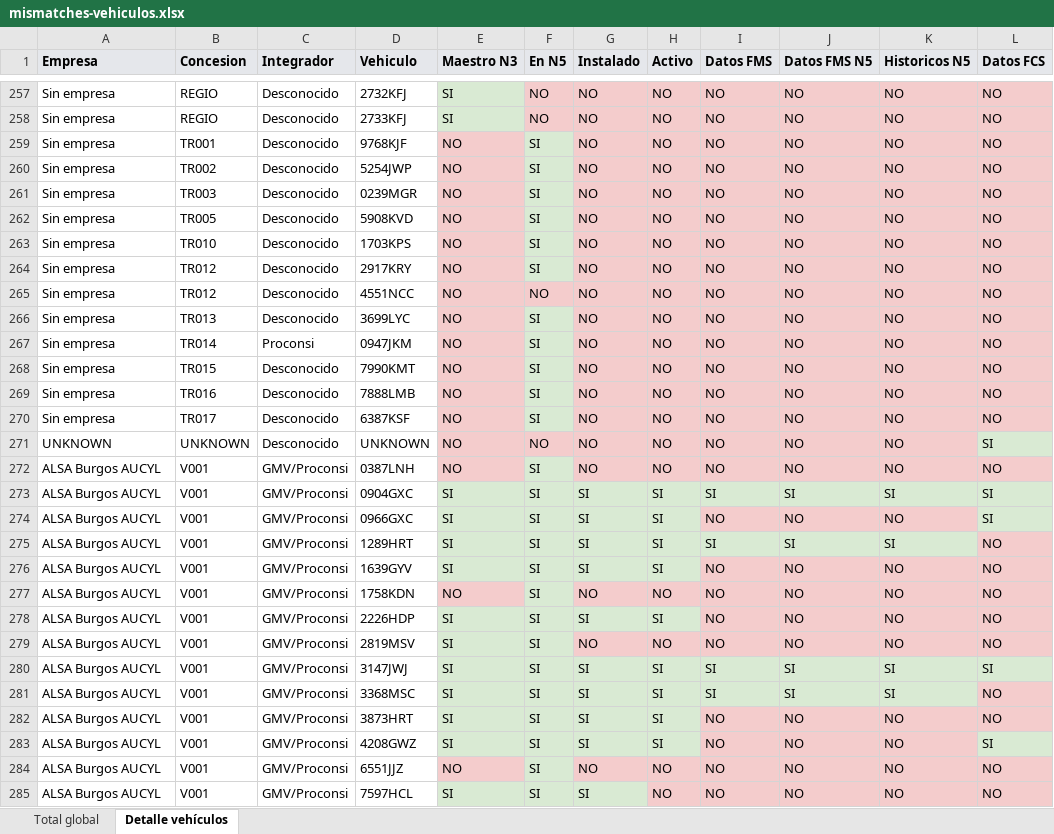
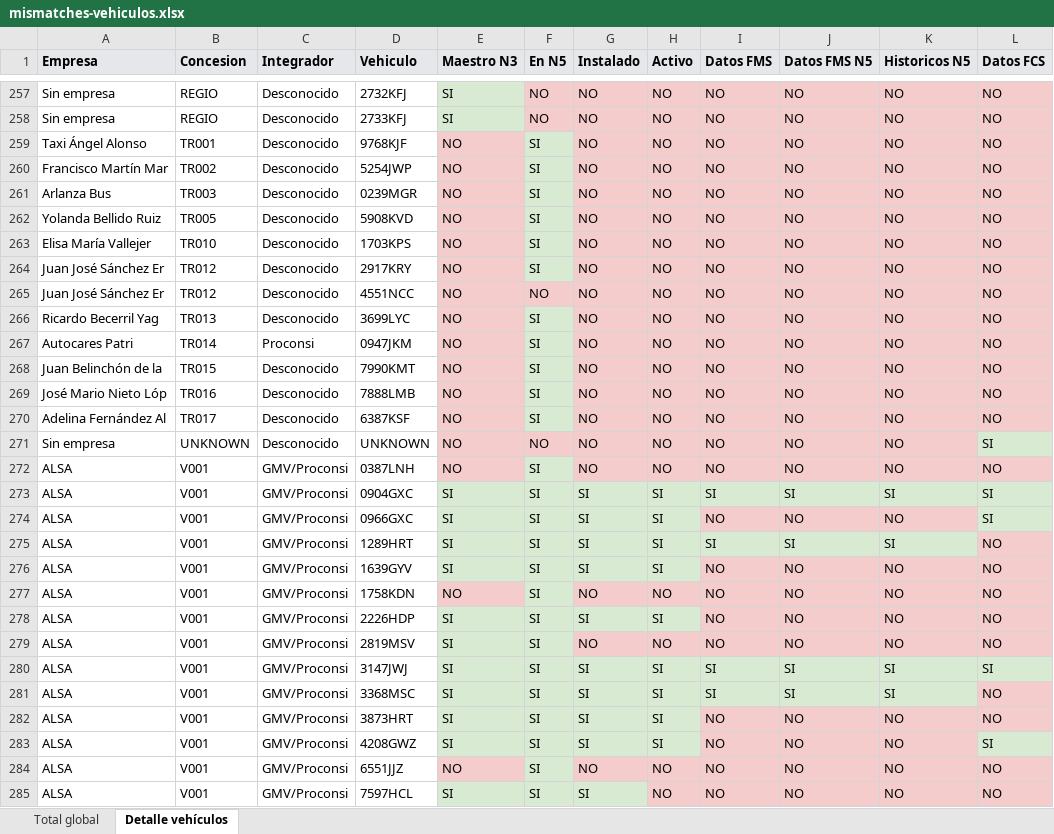
Before and after one commit to caumgmv/dashboard-jcyl, an Excel workbook: assets/mismatches-vehiculos.xlsx, sheet Detalle vehículos, drawn as a sheet; only a part is shown, gaps mark what is left out; values as stored, in another font and other column widths than the file's, no borders; the diff covers the shown part only; the diff names each change by its address in the sheet, - before the commit and + after, or states it on an @@ line.

```diff
--- a/assets/mismatches-vehiculos.xlsx (sheet Detalle vehículos)
+++ b/assets/mismatches-vehiculos.xlsx (sheet Detalle vehículos)
-A259 (Empresa): Sin empresa
+A259 (Empresa): Taxi Ángel Alonso
-A260 (Empresa): Sin empresa
+A260 (Empresa): Francisco Martín Mar
-A261 (Empresa): Sin empresa
+A261 (Empresa): Arlanza Bus
-A262 (Empresa): Sin empresa
+A262 (Empresa): Yolanda Bellido Ruiz
-A263 (Empresa): Sin empresa
+A263 (Empresa): Elisa María Vallejer
-A264:A265 (Empresa): Sin empresa
+A264:A265 (Empresa): Juan José Sánchez Er
-A266 (Empresa): Sin empresa
+A266 (Empresa): Ricardo Becerril Yag
-A267 (Empresa): Sin empresa
+A267 (Empresa): Autocares Patri
-A268 (Empresa): Sin empresa
+A268 (Empresa): Juan Belinchón de la
-A269 (Empresa): Sin empresa
+A269 (Empresa): José Mario Nieto Lóp
-A270 (Empresa): Sin empresa
+A270 (Empresa): Adelina Fernández Al
-A271 (Empresa): UNKNOWN
+A271 (Empresa): Sin empresa
-A272:A285 (Empresa): ALSA Burgos AUCYL
+A272:A285 (Empresa): ALSA
```
Also changed, not shown: 1495 edited cells and cell formats elsewhere in this sheet, sheet Total global, 7 other files.
